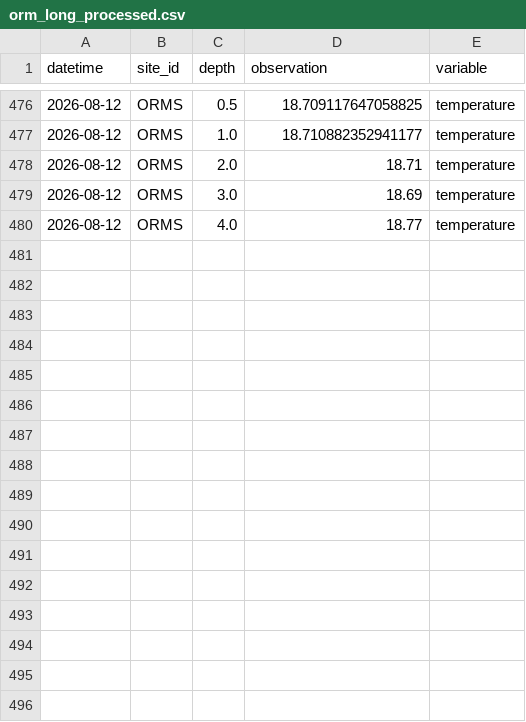
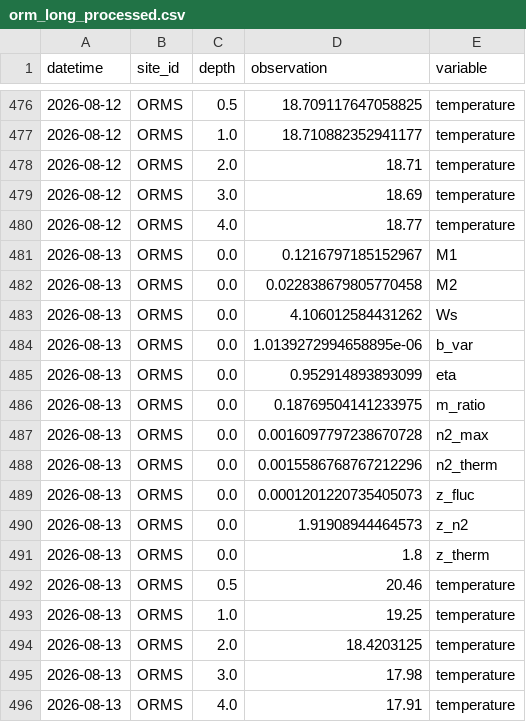
Before and after one commit to computational-limnology/ORM-buoy, a CSV file: output/orm_long_processed.csv, drawn as a sheet; only a part is shown, gaps mark what is left out; the diff names each change by its address in the sheet, - before the commit and + after, or states it on an @@ line.

```diff
--- a/output/orm_long_processed.csv
+++ b/output/orm_long_processed.csv
+row 481: 2026-08-13 | ORMS | 0.0 | 0.1216797185152967 | M1
+row 482: 2026-08-13 | ORMS | 0.0 | 0.022838679805770458 | M2
+row 483: 2026-08-13 | ORMS | 0.0 | 4.106012584431262 | Ws
+row 484: 2026-08-13 | ORMS | 0.0 | 1.0139272994658895e-06 | b_var
+row 485: 2026-08-13 | ORMS | 0.0 | 0.952914893893099 | eta
+row 486: 2026-08-13 | ORMS | 0.0 | 0.18769504141233975 | m_ratio
+row 487: 2026-08-13 | ORMS | 0.0 | 0.0016097797238670728 | n2_max
+row 488: 2026-08-13 | ORMS | 0.0 | 0.0015586768767212296 | n2_therm
+row 489: 2026-08-13 | ORMS | 0.0 | 0.0001201220735405073 | z_fluc
+row 490: 2026-08-13 | ORMS | 0.0 | 1.91908944464573 | z_n2
+row 491: 2026-08-13 | ORMS | 0.0 | 1.8 | z_therm
+row 492: 2026-08-13 | ORMS | 0.5 | 20.46 | temperature
+row 493: 2026-08-13 | ORMS | 1.0 | 19.25 | temperature
+row 494: 2026-08-13 | ORMS | 2.0 | 18.4203125 | temperature
+row 495: 2026-08-13 | ORMS | 3.0 | 17.98 | temperature
+row 496: 2026-08-13 | ORMS | 4.0 | 17.91 | temperature
```
Also changed, not shown: 2 other files.
